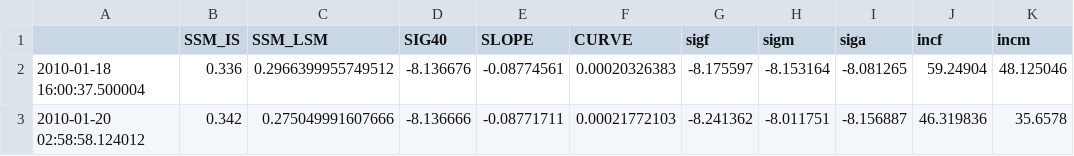
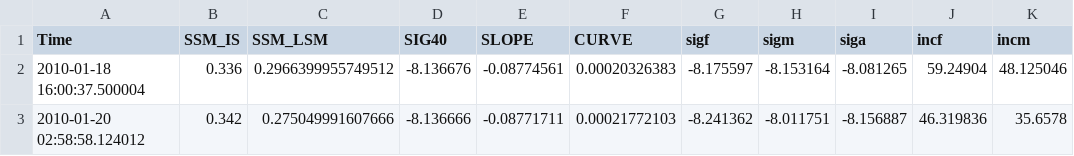
Before and after one commit to derpyninja/2019S-parameter-retrieval, a CSV file: Ex2/Asheville-13-S_data.csv, drawn as a sheet; only a part is shown; the diff names each change by its address in the sheet, - before the commit and + after, or states it on an @@ line.

Commit message:
Added time header to date string

```diff
--- a/Ex2/Asheville-13-S_data.csv
+++ b/Ex2/Asheville-13-S_data.csv
-A1: (empty)
+A1: Time
```
